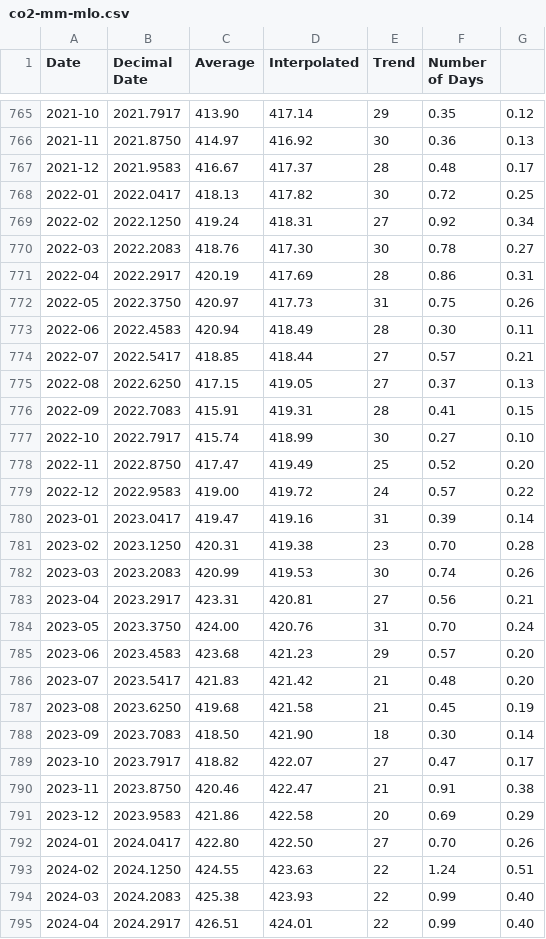
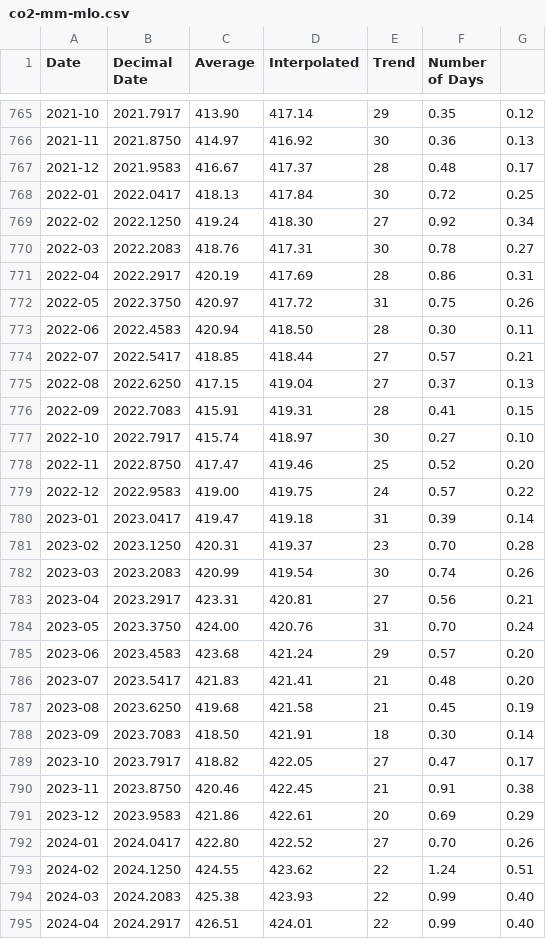
Before and after one commit to datasets/co2-ppm, a CSV file: data/co2-mm-mlo.csv, drawn as a sheet; only a part is shown, gaps mark what is left out; the diff covers the shown part only.

```diff
--- a/data/co2-mm-mlo.csv
+++ b/data/co2-mm-mlo.csv
@@ -767,28 +767,28 @@ Date,Decimal Date,Average,Interpolated,Trend,Number of Days
 2021-12,2021.9583,416.67,417.37,28,0.48,0.17
-2022-01,2022.0417,418.13,417.82,30,0.72,0.25
-2022-02,2022.1250,419.24,418.31,27,0.92,0.34
-2022-03,2022.2083,418.76,417.30,30,0.78,0.27
+2022-01,2022.0417,418.13,417.84,30,0.72,0.25
+2022-02,2022.1250,419.24,418.30,27,0.92,0.34
+2022-03,2022.2083,418.76,417.31,30,0.78,0.27
 2022-04,2022.2917,420.19,417.69,28,0.86,0.31
-2022-05,2022.3750,420.97,417.73,31,0.75,0.26
-2022-06,2022.4583,420.94,418.49,28,0.30,0.11
+2022-05,2022.3750,420.97,417.72,31,0.75,0.26
+2022-06,2022.4583,420.94,418.50,28,0.30,0.11
 2022-07,2022.5417,418.85,418.44,27,0.57,0.21
-2022-08,2022.6250,417.15,419.05,27,0.37,0.13
+2022-08,2022.6250,417.15,419.04,27,0.37,0.13
 2022-09,2022.7083,415.91,419.31,28,0.41,0.15
-2022-10,2022.7917,415.74,418.99,30,0.27,0.10
-2022-11,2022.8750,417.47,419.49,25,0.52,0.20
-2022-12,2022.9583,419.00,419.72,24,0.57,0.22
-2023-01,2023.0417,419.47,419.16,31,0.39,0.14
-2023-02,2023.1250,420.31,419.38,23,0.70,0.28
-2023-03,2023.2083,420.99,419.53,30,0.74,0.26
+2022-10,2022.7917,415.74,418.97,30,0.27,0.10
+2022-11,2022.8750,417.47,419.46,25,0.52,0.20
+2022-12,2022.9583,419.00,419.75,24,0.57,0.22
+2023-01,2023.0417,419.47,419.18,31,0.39,0.14
+2023-02,2023.1250,420.31,419.37,23,0.70,0.28
+2023-03,2023.2083,420.99,419.54,30,0.74,0.26
 2023-04,2023.2917,423.31,420.81,27,0.56,0.21
 2023-05,2023.3750,424.00,420.76,31,0.70,0.24
-2023-06,2023.4583,423.68,421.23,29,0.57,0.20
-2023-07,2023.5417,421.83,421.42,21,0.48,0.20
+2023-06,2023.4583,423.68,421.24,29,0.57,0.20
+2023-07,2023.5417,421.83,421.41,21,0.48,0.20
 2023-08,2023.6250,419.68,421.58,21,0.45,0.19
-2023-09,2023.7083,418.50,421.90,18,0.30,0.14
-2023-10,2023.7917,418.82,422.07,27,0.47,0.17
-2023-11,2023.8750,420.46,422.47,21,0.91,0.38
-2023-12,2023.9583,421.86,422.58,20,0.69,0.29
-2024-01,2024.0417,422.80,422.50,27,0.70,0.26
-2024-02,2024.1250,424.55,423.63,22,1.24,0.51
+2023-09,2023.7083,418.50,421.91,18,0.30,0.14
+2023-10,2023.7917,418.82,422.05,27,0.47,0.17
+2023-11,2023.8750,420.46,422.45,21,0.91,0.38
+2023-12,2023.9583,421.86,422.61,20,0.69,0.29
+2024-01,2024.0417,422.80,422.52,27,0.70,0.26
+2024-02,2024.1250,424.55,423.62,22,1.24,0.51
 2024-03,2024.2083,425.38,423.93,22,0.99,0.40
```
Also changed, not shown: 1 added row and 32 edited cells elsewhere in this file, data/co2-annmean-mlo.csv, data/co2-gr-gl.csv, 2 other files.
